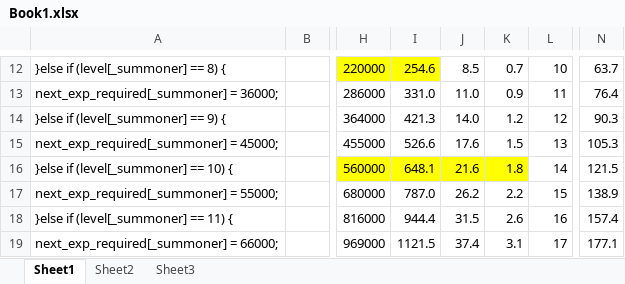
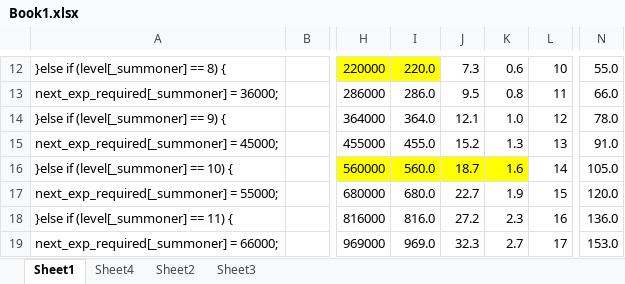
Before and after one commit to degupoppo/murasaki-san, an Excel workbook: Book1.xlsx, sheet Sheet1, drawn as a sheet; only a part is shown, gaps mark what is left out; values as stored, in another font and other column widths than the file's, no borders; the diff covers the shown part only; the diff names each change by its address in the sheet, - before the commit and + after, or states it on an @@ line.

```diff
--- a/Book1.xlsx (sheet Sheet1)
+++ b/Book1.xlsx (sheet Sheet1)
+sheet tab: Sheet4
-I12: 254.6
+I12: 220.0
-J12: 8.5
+J12: 7.3
-K12: 0.7
+K12: 0.6
-N12: 63.7
+N12: 55.0
-I13: 331.0
+I13: 286.0
-J13: 11.0
+J13: 9.5
-K13: 0.9
+K13: 0.8
-N13: 76.4
+N13: 66.0
-I14: 421.3
+I14: 364.0
-J14: 14.0
+J14: 12.1
-K14: 1.2
+K14: 1.0
-N14: 90.3
+N14: 78.0
-I15: 526.6
+I15: 455.0
-J15: 17.6
+J15: 15.2
-K15: 1.5
+K15: 1.3
-N15: 105.3
+N15: 91.0
-I16: 648.1
+I16: 560.0
-J16: 21.6
+J16: 18.7
-K16: 1.8
+K16: 1.6
-N16: 121.5
+N16: 105.0
-I17: 787.0
+I17: 680.0
-J17: 26.2
+J17: 22.7
-K17: 2.2
+K17: 1.9
-N17: 138.9
+N17: 120.0
-I18: 944.4
+I18: 816.0
-J18: 31.5
+J18: 27.2
-K18: 2.6
+K18: 2.3
-N18: 157.4
+N18: 136.0
-I19: 1121.5
+I19: 969.0
-J19: 37.4
+J19: 32.3
-K19: 3.1
+K19: 2.7
-N19: 177.1
+N19: 153.0
```
Also changed, not shown: 37 edited cells elsewhere in this sheet, 1 other file.
